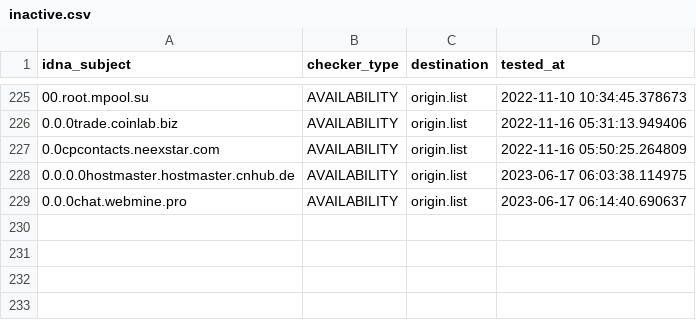
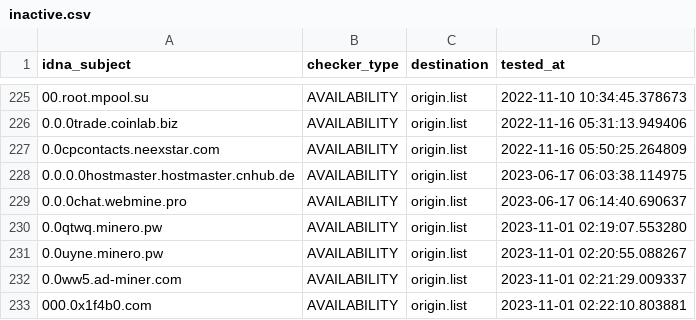
Before and after one commit to dead-hosts/CoinBlockersLists-hosts_git_ZeroDot1, a CSV file: .pyfunceble/inactive.csv, drawn as a sheet; only a part is shown, gaps mark what is left out; the diff names each change by its address in the sheet, - before the commit and + after, or states it on an @@ line.

Commit message:
[Autosave][Dead-Hosts::CoinBlockersLists-hosts_git_ZeroDot1]
I5WHu8Rn64qNwWf83fCmAAs8

```diff
--- a/.pyfunceble/inactive.csv
+++ b/.pyfunceble/inactive.csv
+row 230: 0.0qtwq.minero.pw | AVAILABILITY | origin.list | 2023-11-01 02:19:07.553280
+row 231: 0.0uyne.minero.pw | AVAILABILITY | origin.list | 2023-11-01 02:20:55.088267
+row 232: 0.0ww5.ad-miner.com | AVAILABILITY | origin.list | 2023-11-01 02:21:29.009337
+row 233: 000.0x1f4b0.com | AVAILABILITY | origin.list | 2023-11-01 02:22:10.803881
```
Also changed, not shown: 9 other files.
